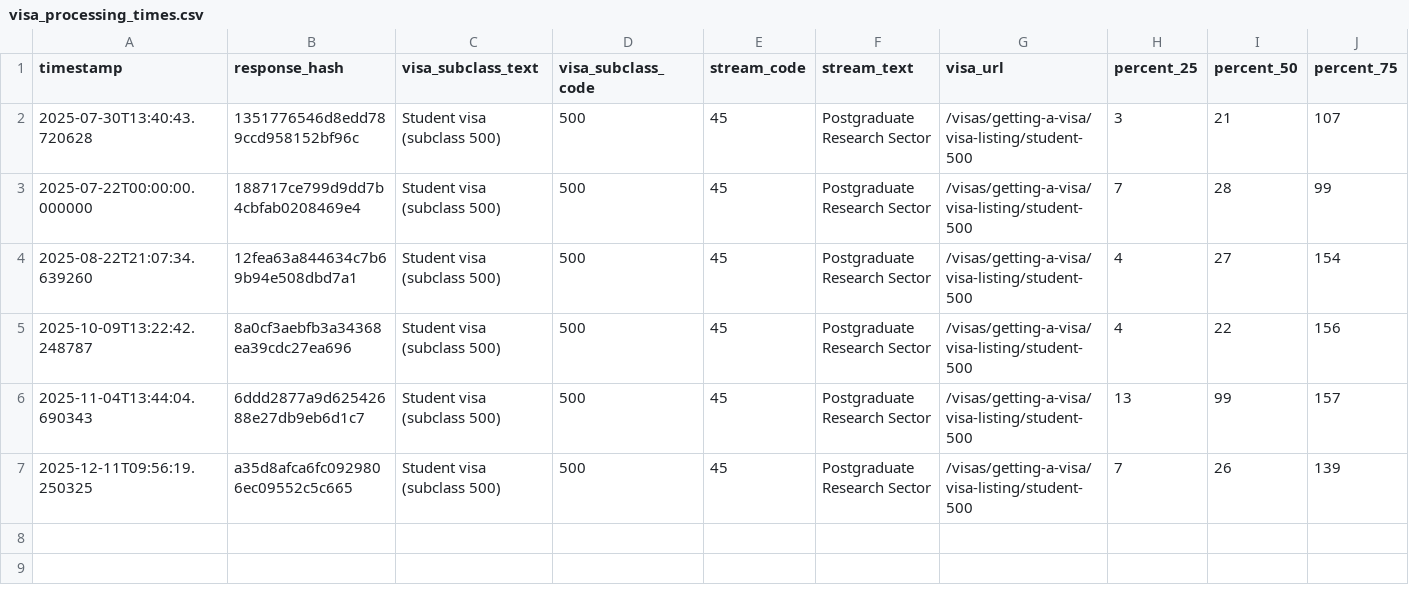
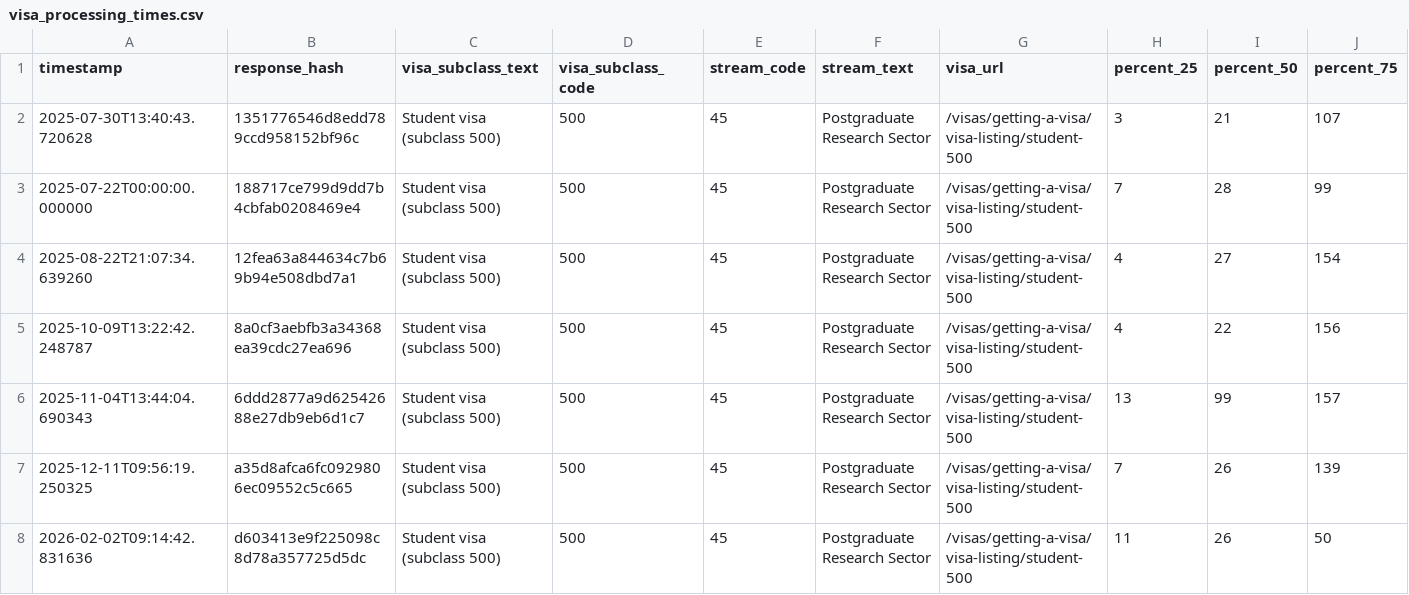
Before and after one commit to zyazhb/au-visa-tracker, a CSV file: visa_processing_times.csv, drawn as a sheet; only a part is shown; rows hold the shown columns only; the diff names each change by its address in the sheet, - before the commit and + after, or states it on an @@ line.

```diff
--- a/visa_processing_times.csv
+++ b/visa_processing_times.csv
+row 8: 2026-02-02T09:14:42.831636 | d603413e9f225098c8d78a357725d5dc | Student visa (subclass 500) | 500 | 45 | Postgraduate Research Sector | /visas/getting-a-visa/visa-listing/student-500 | 11 | 26 | 50
```
Also changed, not shown: 3 other files.
